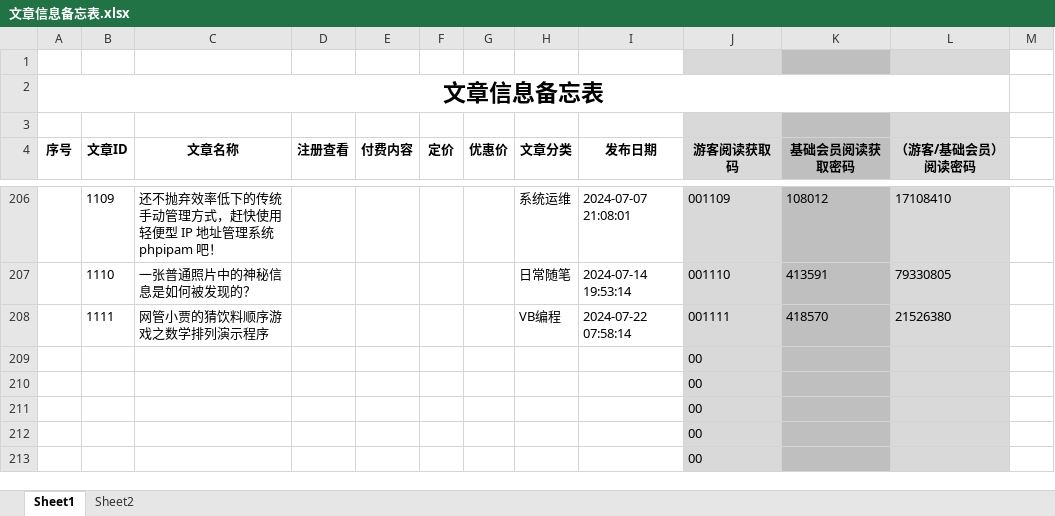
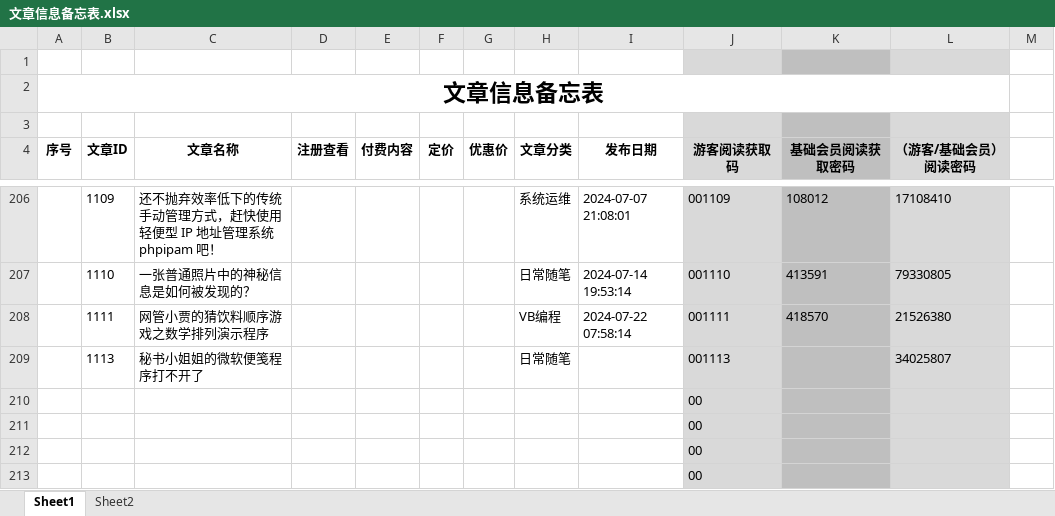
Before and after one commit to panxibei/writing, an Excel workbook: 11_付费课程/99.资料/文章信息备忘表.xlsx, sheet Sheet1, drawn as a sheet; only a part is shown, gaps mark what is left out; values as stored, in another font and other column widths than the file's, no borders; conditional formats not drawn; removed rows and columns are numbered as before the commit, all else as after; the diff names each change by its address in the sheet, - before the commit and + after, or states it on an @@ line.

```diff
--- a/11_付费课程/99.资料/文章信息备忘表.xlsx (sheet Sheet1)
+++ b/11_付费课程/99.资料/文章信息备忘表.xlsx (sheet Sheet1)
-row 209:  |  |  |  |  |  |  |  |  | 00
+row 209:  | 1113 | 秘书小姐姐的微软便笺程序打不开了 |  |  |  |  | 日常随笔 |  | 001113 |  | 34025807
```
Also changed, not shown: 25 other files.
